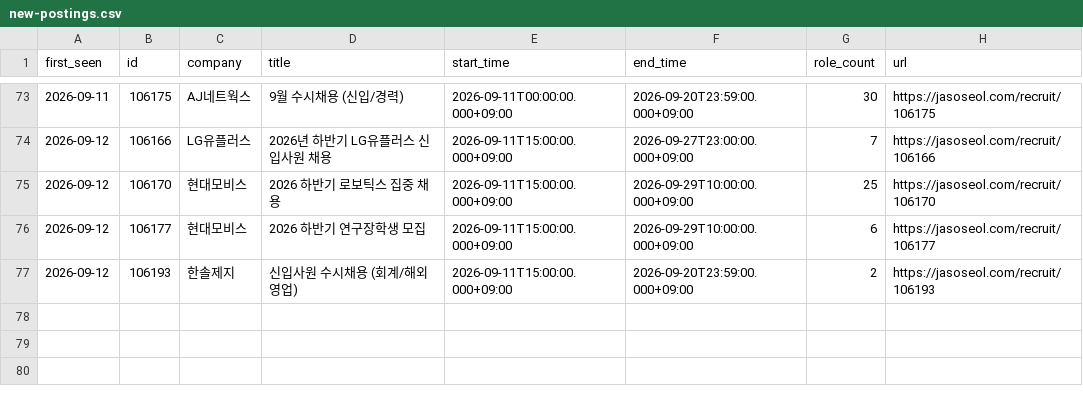
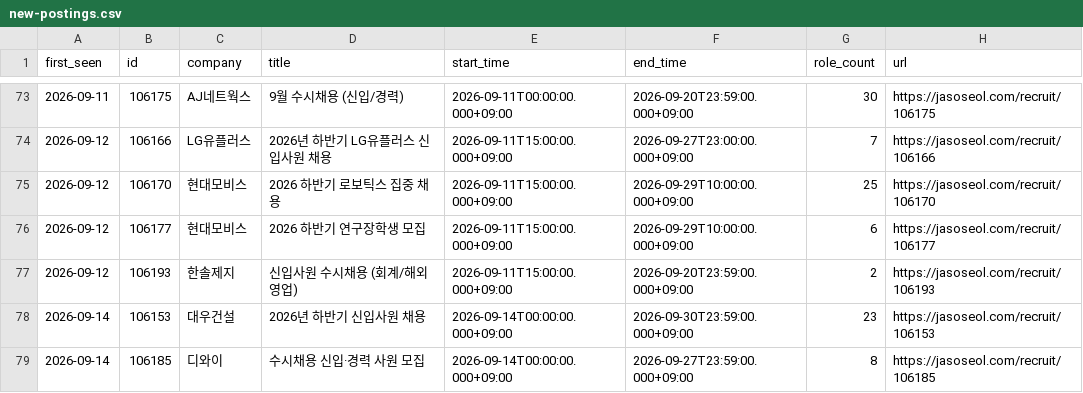
Before and after one commit to nukktae/ajildaa-ory, a CSV file: data/new-postings.csv, drawn as a sheet; only a part is shown, gaps mark what is left out; the diff names each change by its address in the sheet, - before the commit and + after, or states it on an @@ line.

```diff
--- a/data/new-postings.csv
+++ b/data/new-postings.csv
+row 78: 2026-09-14 | 106153 | 대우건설 | 2026년 하반기 신입사원 채용 | 2026-09-14T00:00:00.000+09:00 | 2026-09-30T23:59:00.000+09:00 | 23 | https://jasoseol.com/recruit/106153
+row 79: 2026-09-14 | 106185 | 디와이 | 수시채용 신입·경력 사원 모집 | 2026-09-14T00:00:00.000+09:00 | 2026-09-27T23:59:00.000+09:00 | 8 | https://jasoseol.com/recruit/106185
```
Also changed, not shown: data/postings.csv, data/roles.csv, 1 other file.
